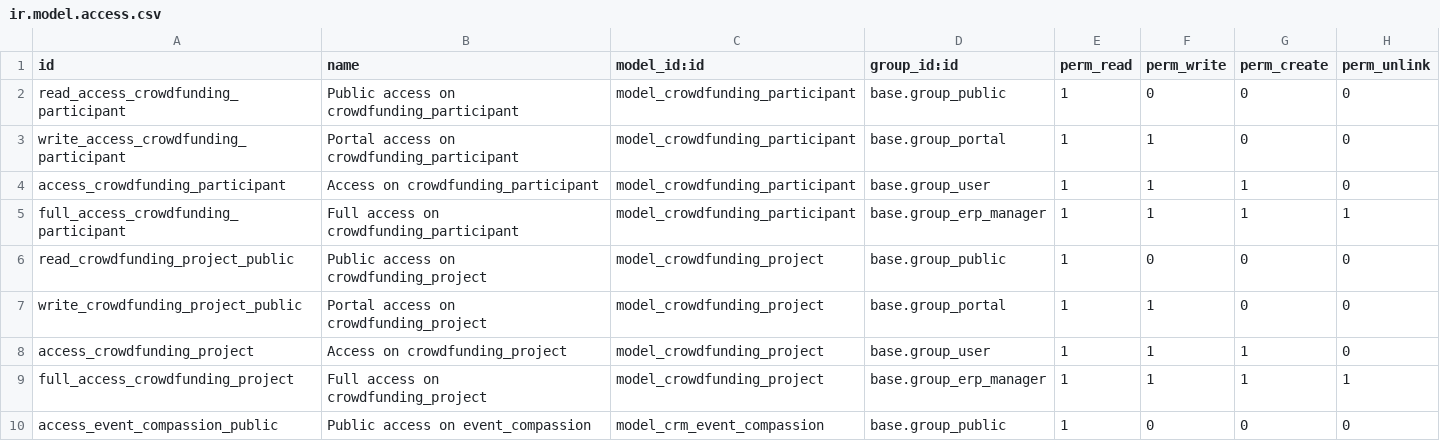
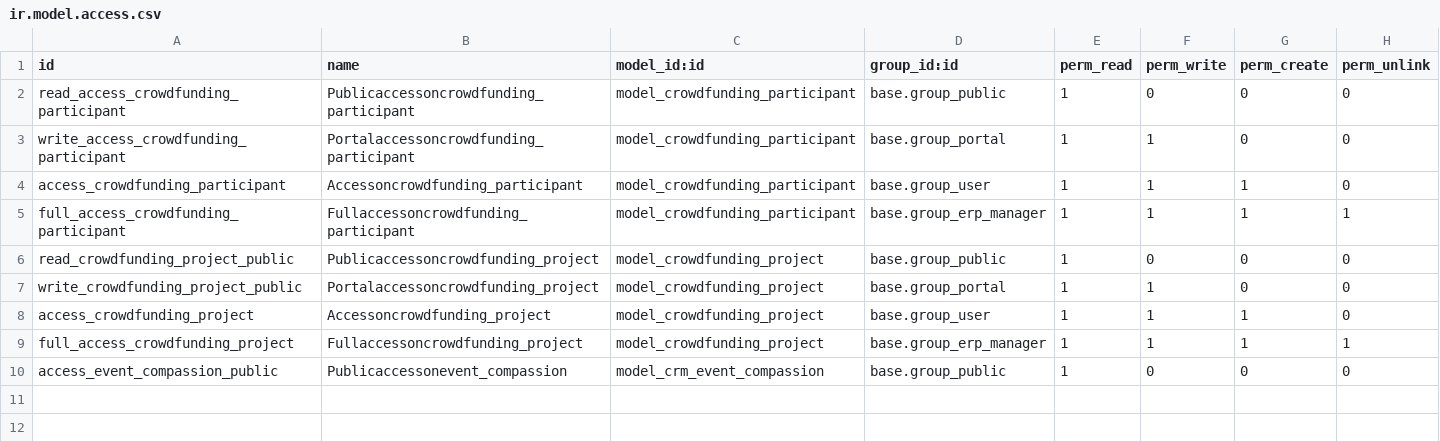
Before and after one commit to CompassionCH/compassion-switzerland, a CSV file: crowdfunding_compassion/security/ir.model.access.csv, drawn as a sheet; the diff names each change by its address in the sheet, - before the commit and + after, or states it on an @@ line.

Commit message:
CO-3224 Update crowdfunding readme for translation explanation
Fix some translations

```diff
--- a/crowdfunding_compassion/security/ir.model.access.csv
+++ b/crowdfunding_compassion/security/ir.model.access.csv
-B2 (name): Public access on crowdfunding_participant
+B2 (name): Publicaccessoncrowdfunding_participant
-B3 (name): Portal access on crowdfunding_participant
+B3 (name): Portalaccessoncrowdfunding_participant
-B4 (name): Access on crowdfunding_participant
+B4 (name): Accessoncrowdfunding_participant
-B5 (name): Full access on crowdfunding_participant
+B5 (name): Fullaccessoncrowdfunding_participant
-B6 (name): Public access on crowdfunding_project
+B6 (name): Publicaccessoncrowdfunding_project
-B7 (name): Portal access on crowdfunding_project
+B7 (name): Portalaccessoncrowdfunding_project
-B8 (name): Access on crowdfunding_project
+B8 (name): Accessoncrowdfunding_project
-B9 (name): Full access on crowdfunding_project
+B9 (name): Fullaccessoncrowdfunding_project
-B10 (name): Public access on event_compassion
+B10 (name): Publicaccessonevent_compassion
```
Also changed, not shown: 3 other files.
